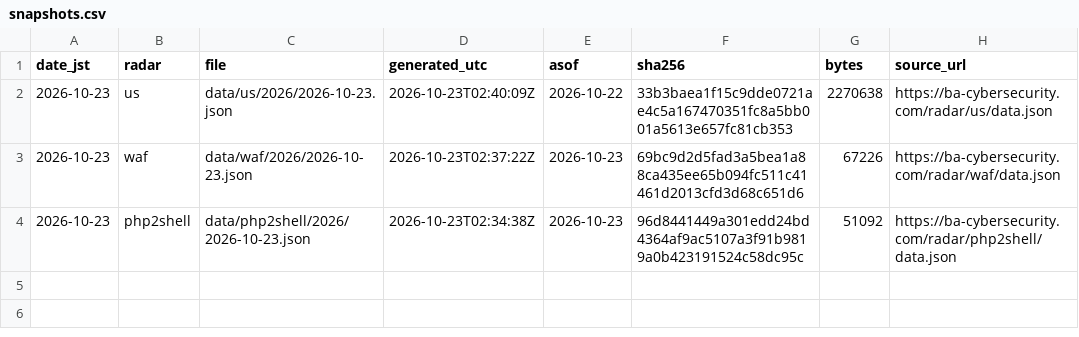
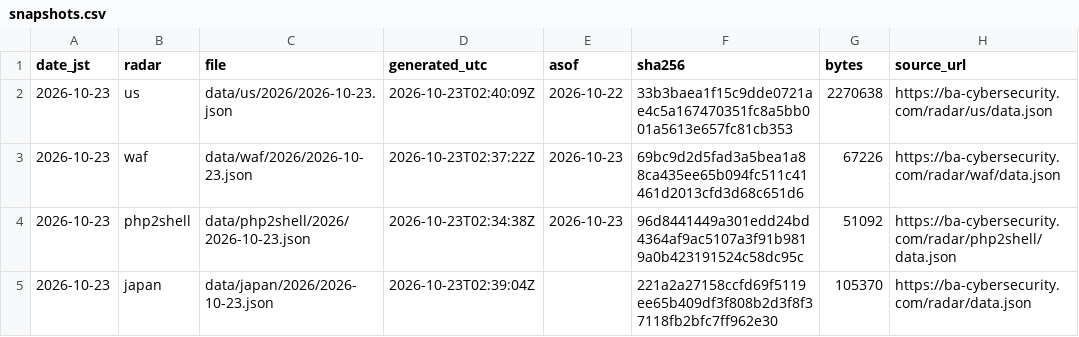
Before and after one commit to otoinobuo/ba-radar-data, a CSV file: snapshots.csv, drawn as a sheet.

Commit message:
2026-10-23: japan

```diff
--- a/snapshots.csv
+++ b/snapshots.csv
@@ -4 +4,2 @@ date_jst,radar,file,generated_utc,asof,sha256,bytes,source_url
 2026-10-23,php2shell,data/php2shell/2026/2026-10-23.json,2026-10-23T02:34:38Z,2026-10-23,96d8441449a301edd24bd4364af9ac5107a3f91b9819a0b423191524c58dc95c,51092,https://ba-cybersecurity.com/radar/php2shell/data.json
+2026-10-23,japan,data/japan/2026/2026-10-23.json,2026-10-23T02:39:04Z,,221a2a27158ccfd69f5119ee65b409df3f808b2d3f8f37118fb2bfc7ff962e30,105370,https://ba-cybersecurity.com/radar/data.json
```
Also changed, not shown: 2 other files.
